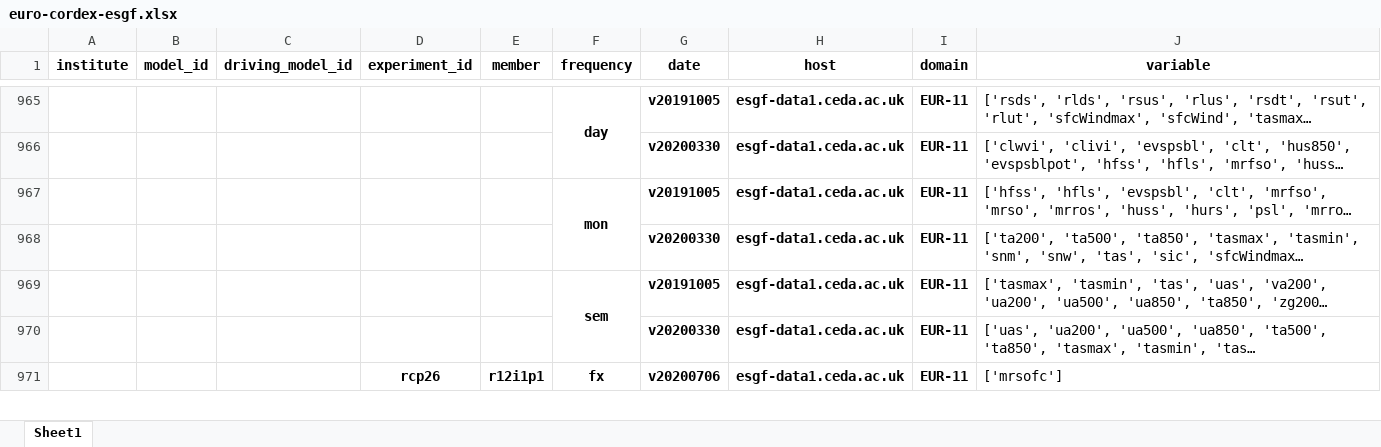
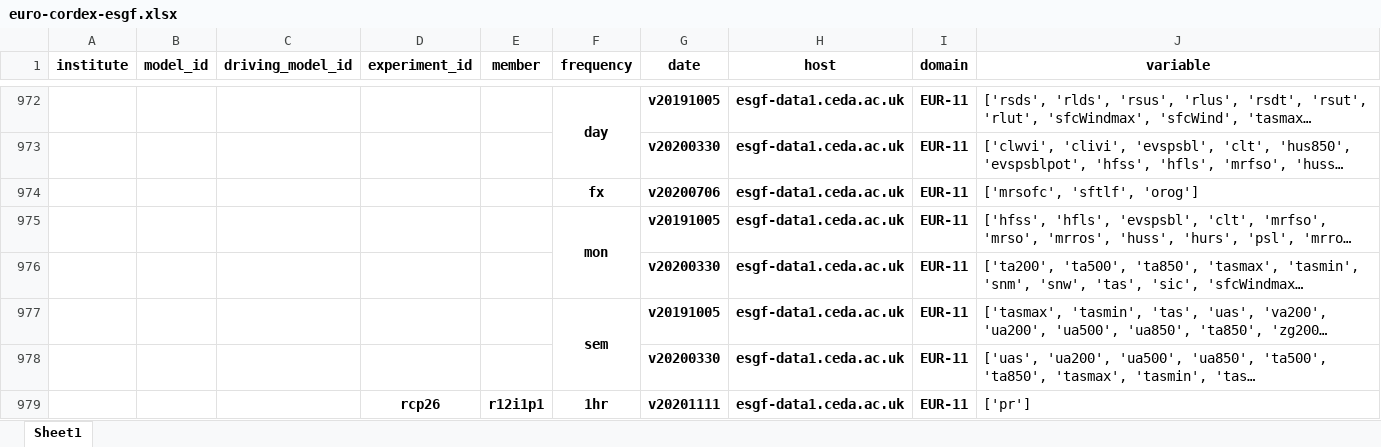
Before and after one commit to euro-cordex/tables, an Excel workbook: esgf/euro-cordex-esgf.xlsx, sheet Sheet1, drawn as a sheet; only a part is shown, gaps mark what is left out; long unchanged cells end in …; values as stored, in another font and other column widths than the file's, no borders; addresses are those after the commit; the diff covers the shown part only; the diff names each change by its address in the sheet, - before the commit and + after, or states it on an @@ line.

Commit message:
upates of esgf table

```diff
--- a/esgf/euro-cordex-esgf.xlsx (sheet Sheet1)
+++ b/esgf/euro-cordex-esgf.xlsx (sheet Sheet1)
+row 974:  |  |  |  |  | fx | v20200706 | esgf-data1.ceda.ac.uk | EUR-11 | ['mrsofc', 'sftlf', 'orog']
+D979:D984 merged
+E979:E984 merged
-F979 (frequency): fx
+F979 (frequency): 1hr
-G979 (date): v20200706
+G979 (date): v20201111
-J979 (variable): ['mrsofc']
+J979 (variable): ['pr']
```
Also changed, not shown: 22 added rows, 9 edited cells and merged cells elsewhere in this sheet, 1 other file.
